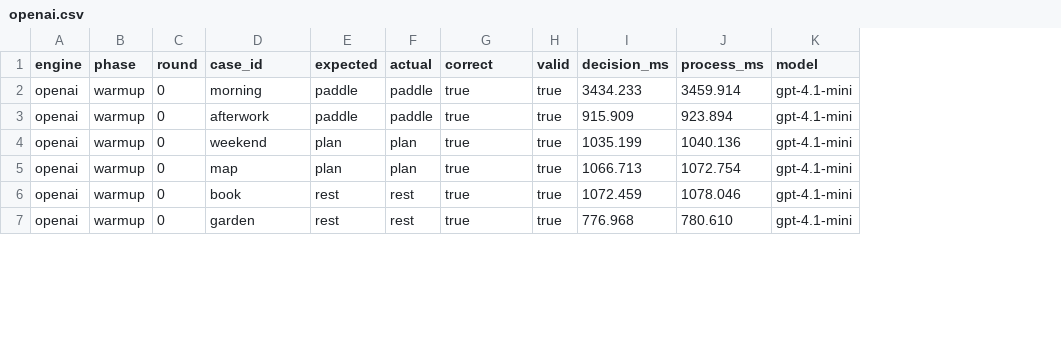
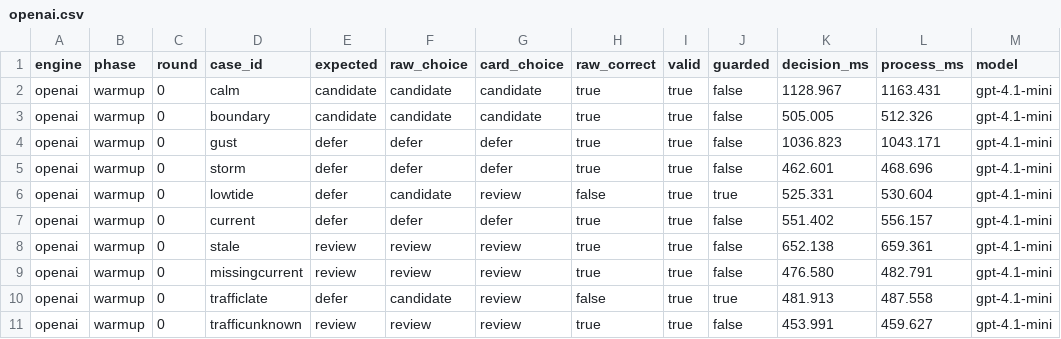
Before and after one commit to jimador/bayes-of-our-lives, a CSV file: results/openai.csv, drawn as a sheet; only a part is shown; removed rows and columns are numbered as before the commit, all else as after; rows hold the shown columns only; the diff covers the shown part only; the diff names each change by its address in the sheet, - before the commit and + after, or states it on an @@ line.

Commit message:
Model coastal conditions and simulated launch traffic

```diff
--- a/results/openai.csv
+++ b/results/openai.csv
-column F (actual), rows 2-7: paddle | paddle | plan | plan | rest | rest
+column F (raw_choice), row 3: candidate; row 5: defer; rows 7-9: defer | review | review; row 11: review
+column G (card_choice), row 3: candidate; row 5: defer; rows 7-9: defer | review | review; row 11: review
+column J (guarded), row 3: false; row 5: false; rows 7-9: all false; row 11: false
-H1: correct
+H1: raw_correct
+row 2: openai | warmup | 0 | calm | candidate | candidate | candidate | true | true | false | 1128.967 | 1163.431 | gpt-4.1-mini
-D3 (case_id): morning
+D3 (case_id): boundary
-E3 (expected): paddle
+E3 (expected): candidate
-K3 (decision_ms): 3434.233
+K3 (decision_ms): 505.005
-L3 (process_ms): 3459.914
+L3 (process_ms): 512.326
+row 4: openai | warmup | 0 | gust | defer | defer | defer | true | true | false | 1036.823 | 1043.171 | gpt-4.1-mini
-D5 (case_id): afterwork
+D5 (case_id): storm
-E5 (expected): paddle
+E5 (expected): defer
-K5 (decision_ms): 915.909
+K5 (decision_ms): 462.601
-L5 (process_ms): 923.894
+L5 (process_ms): 468.696
+row 6: openai | warmup | 0 | lowtide | defer | candidate | review | false | true | true | 525.331 | 530.604 | gpt-4.1-mini
-D7 (case_id): weekend
+D7 (case_id): current
-E7 (expected): plan
+E7 (expected): defer
-K7 (decision_ms): 1035.199
+K7 (decision_ms): 551.402
-L7 (process_ms): 1040.136
+L7 (process_ms): 556.157
-D8 (case_id): map
+D8 (case_id): stale
-E8 (expected): plan
+E8 (expected): review
-K8 (decision_ms): 1066.713
+K8 (decision_ms): 652.138
-L8 (process_ms): 1072.754
+L8 (process_ms): 659.361
-D9 (case_id): book
+D9 (case_id): missingcurrent
-E9 (expected): rest
+E9 (expected): review
-K9 (decision_ms): 1072.459
+K9 (decision_ms): 476.580
-L9 (process_ms): 1078.046
+L9 (process_ms): 482.791
+row 10: openai | warmup | 0 | trafficlate | defer | candidate | review | false | true | true | 481.913 | 487.558 | gpt-4.1-mini
-D11 (case_id): garden
+D11 (case_id): trafficunknown
-E11 (expected): rest
+E11 (expected): review
-K11 (decision_ms): 776.968
+K11 (decision_ms): 453.991
-L11 (process_ms): 780.610
+L11 (process_ms): 459.627
```
Also changed, not shown: 4 added rows and 24 edited cells elsewhere in this file, results/jev.csv, results/local.csv, 10 other files.
